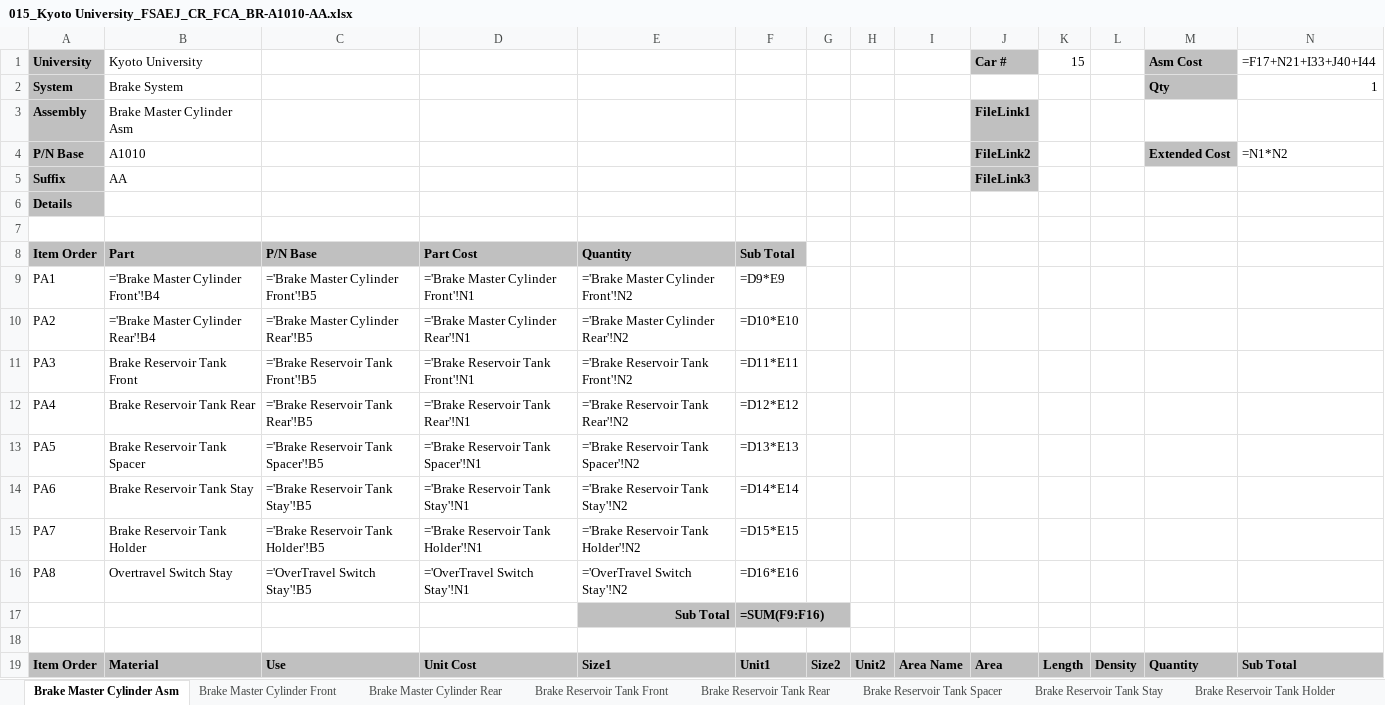
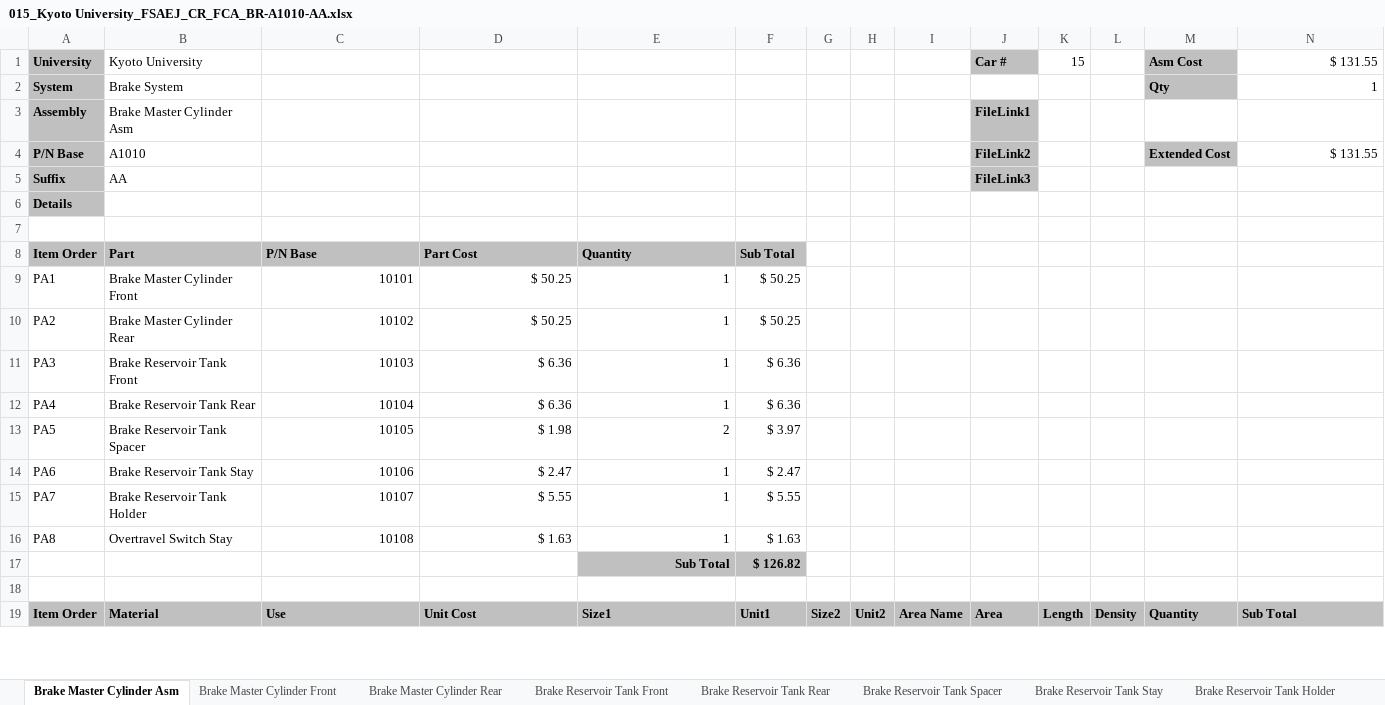
Before and after one commit to KART-Software/cost-calculator, an Excel workbook: example/fca_files/015_Kyoto University_FSAEJ_CR_FCA_BR-A1010-AA.xlsx, sheet Brake Master Cylinder Asm, drawn as a sheet; only a part is shown; values as stored, in another font and other column widths than the file's, no borders; formulas without a stored value are shown as written; removed rows and columns are numbered as before the commit, all else as after; the diff covers the shown part only; the diff names each change by its address in the sheet, - before the commit and + after, or states it on an @@ line.

```diff
--- a/example/fca_files/015_Kyoto University_FSAEJ_CR_FCA_BR-A1010-AA.xlsx (sheet Brake Master Cylinder Asm)
+++ b/example/fca_files/015_Kyoto University_FSAEJ_CR_FCA_BR-A1010-AA.xlsx (sheet Brake Master Cylinder Asm)
-N1: =F17+N21+I33+J40+I44
+N1: $ 131.55
-N4: =N1*N2
+N4: $ 131.55
-row 9: PA1 | ='Brake Master Cylinder Front'!B4 | ='Brake Master Cylinder Front'!B5 | ='Brake Master Cylinder Front'!N1 | ='Brake Master Cylinder Front'!N2 | =D9*E9
-row 10: PA2 | ='Brake Master Cylinder Rear'!B4 | ='Brake Master Cylinder Rear'!B5 | ='Brake Master Cylinder Rear'!N1 | ='Brake Master Cylinder Rear'!N2 | =D10*E10
+row 9: PA1 | Brake Master Cylinder Front | 10101 | $ 50.25 | 1 | $ 50.25
+row 10: PA2 | Brake Master Cylinder Rear | 10102 | $ 50.25 | 1 | $ 50.25
-C11: ='Brake Reservoir Tank Front'!B5
+C11: 10103
-D11: ='Brake Reservoir Tank Front'!N1
+D11: $ 6.36
-E11: ='Brake Reservoir Tank Front'!N2
+E11: 1
-F11: =D11*E11
+F11: $ 6.36
-C12: ='Brake Reservoir Tank Rear'!B5
+C12: 10104
-D12: ='Brake Reservoir Tank Rear'!N1
+D12: $ 6.36
-E12: ='Brake Reservoir Tank Rear'!N2
+E12: 1
-F12: =D12*E12
+F12: $ 6.36
-C13: ='Brake Reservoir Tank Spacer'!B5
+C13: 10105
-D13: ='Brake Reservoir Tank Spacer'!N1
+D13: $ 1.98
-E13: ='Brake Reservoir Tank Spacer'!N2
+E13: 2
-F13: =D13*E13
+F13: $ 3.97
-C14: ='Brake Reservoir Tank Stay'!B5
+C14: 10106
-D14: ='Brake Reservoir Tank Stay'!N1
+D14: $ 2.47
-E14: ='Brake Reservoir Tank Stay'!N2
+E14: 1
-F14: =D14*E14
+F14: $ 2.47
-C15: ='Brake Reservoir Tank Holder'!B5
+C15: 10107
-D15: ='Brake Reservoir Tank Holder'!N1
+D15: $ 5.55
-E15: ='Brake Reservoir Tank Holder'!N2
+E15: 1
-F15: =D15*E15
+F15: $ 5.55
-C16: ='OverTravel Switch Stay'!B5
+C16: 10108
-D16: ='OverTravel Switch Stay'!N1
+D16: $ 1.63
-E16: ='OverTravel Switch Stay'!N2
+E16: 1
-F16: =D16*E16
+F16: $ 1.63
-F17: =SUM(F9:F16)
+F17: $ 126.82
```
Also changed, not shown: 36 edited cells elsewhere in this sheet, sheet Brake Reservoir Tank Holder, sheet Brake Reservoir Tank Spacer, sheet Brake Reservoir Tank Stay, sheet Brake Master Cylinder Rear, sheet Brake Master Cylinder Front, sheet OverTravel Switch Stay, 2 more sheets, example/fca_files/015_Kyoto University_FSAEJ_CR_FCA_BR-A1020.xlsx, example/fca_files/015_Kyoto University_FSAEJ_CR_FCA_BR-A1040.xlsx, 5 other files.
